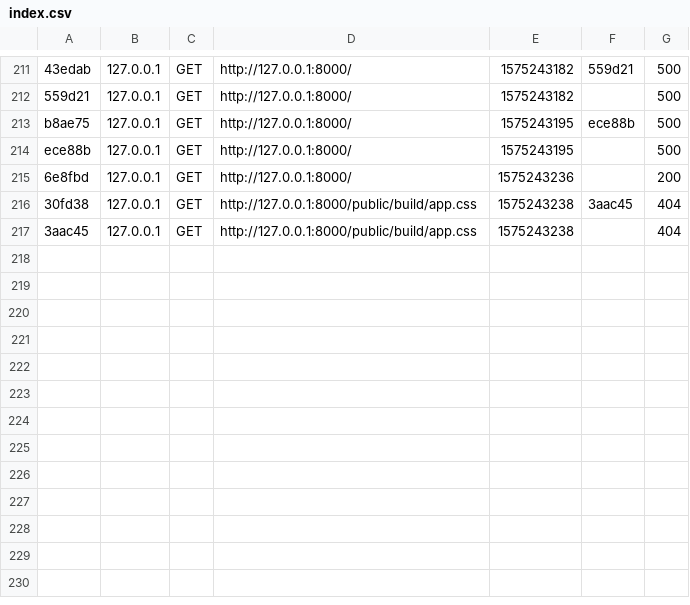
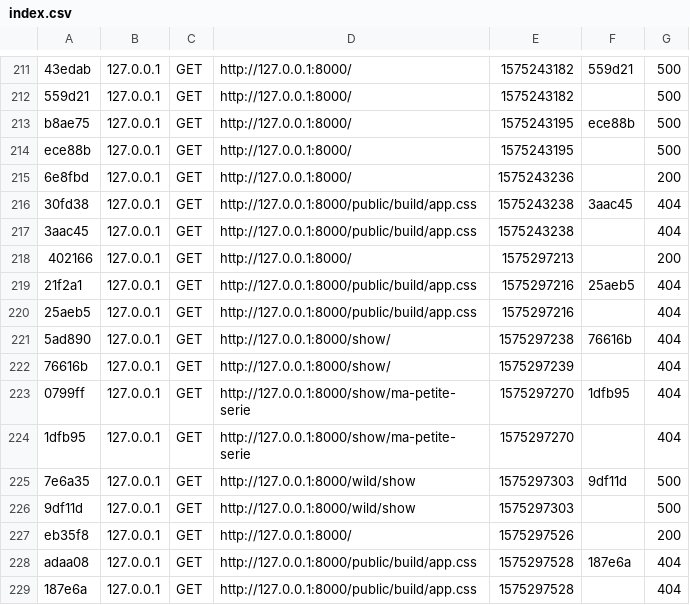
Before and after one commit to Naouelle/Wild-series, a CSV file: var/cache/dev/profiler/index.csv, drawn as a sheet; only a part is shown, gaps mark what is left out.

Commit message:
Quete5 - Correction balise body sur wild/index-Fin Quete

```diff
--- a/var/cache/dev/profiler/index.csv
+++ b/var/cache/dev/profiler/index.csv
@@ -217 +217,13 @@ ece88b,127.0.0.1,GET,http://127.0.0.1:8000/,1575243195,,500
 3aac45,127.0.0.1,GET,http://127.0.0.1:8000/public/build/app.css,1575243238,,404
+402166,127.0.0.1,GET,http://127.0.0.1:8000/,1575297213,,200
+21f2a1,127.0.0.1,GET,http://127.0.0.1:8000/public/build/app.css,1575297216,25aeb5,404
+25aeb5,127.0.0.1,GET,http://127.0.0.1:8000/public/build/app.css,1575297216,,404
+5ad890,127.0.0.1,GET,http://127.0.0.1:8000/show/,1575297238,76616b,404
+76616b,127.0.0.1,GET,http://127.0.0.1:8000/show/,1575297239,,404
+0799ff,127.0.0.1,GET,http://127.0.0.1:8000/show/ma-petite-serie,1575297270,1dfb95,404
+1dfb95,127.0.0.1,GET,http://127.0.0.1:8000/show/ma-petite-serie,1575297270,,404
+7e6a35,127.0.0.1,GET,http://127.0.0.1:8000/wild/show,1575297303,9df11d,500
+9df11d,127.0.0.1,GET,http://127.0.0.1:8000/wild/show,1575297303,,500
+eb35f8,127.0.0.1,GET,http://127.0.0.1:8000/,1575297526,,200
+adaa08,127.0.0.1,GET,http://127.0.0.1:8000/public/build/app.css,1575297528,187e6a,404
+187e6a,127.0.0.1,GET,http://127.0.0.1:8000/public/build/app.css,1575297528,,404
```
Also changed, not shown: 6 other files.
